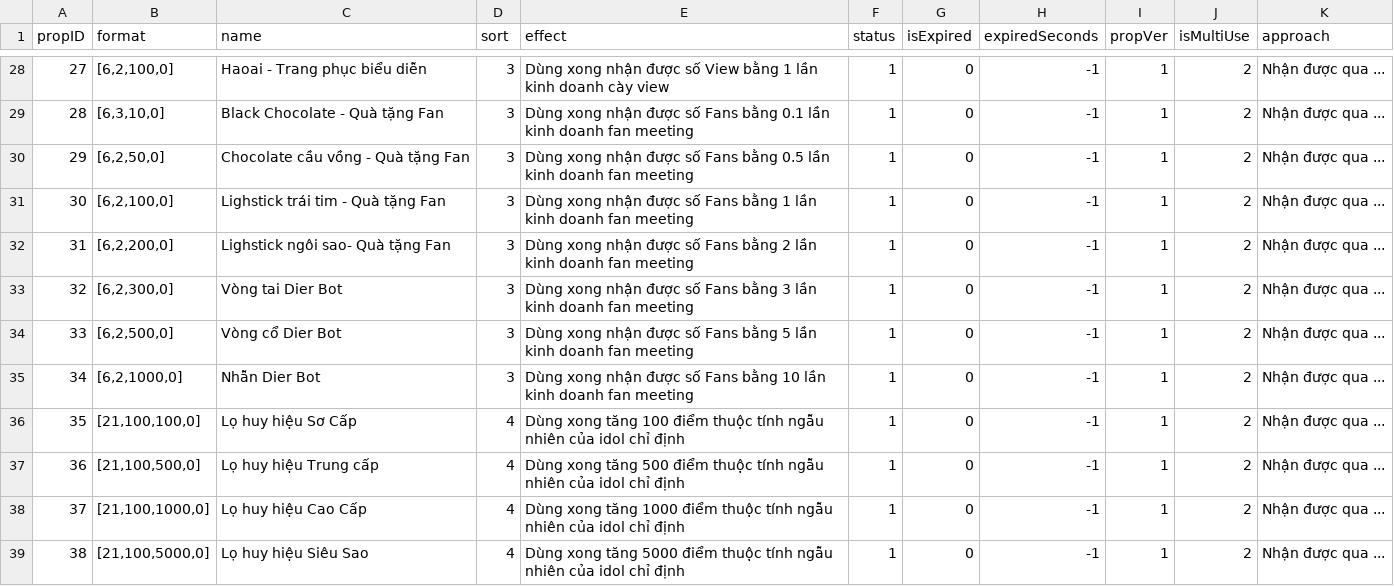
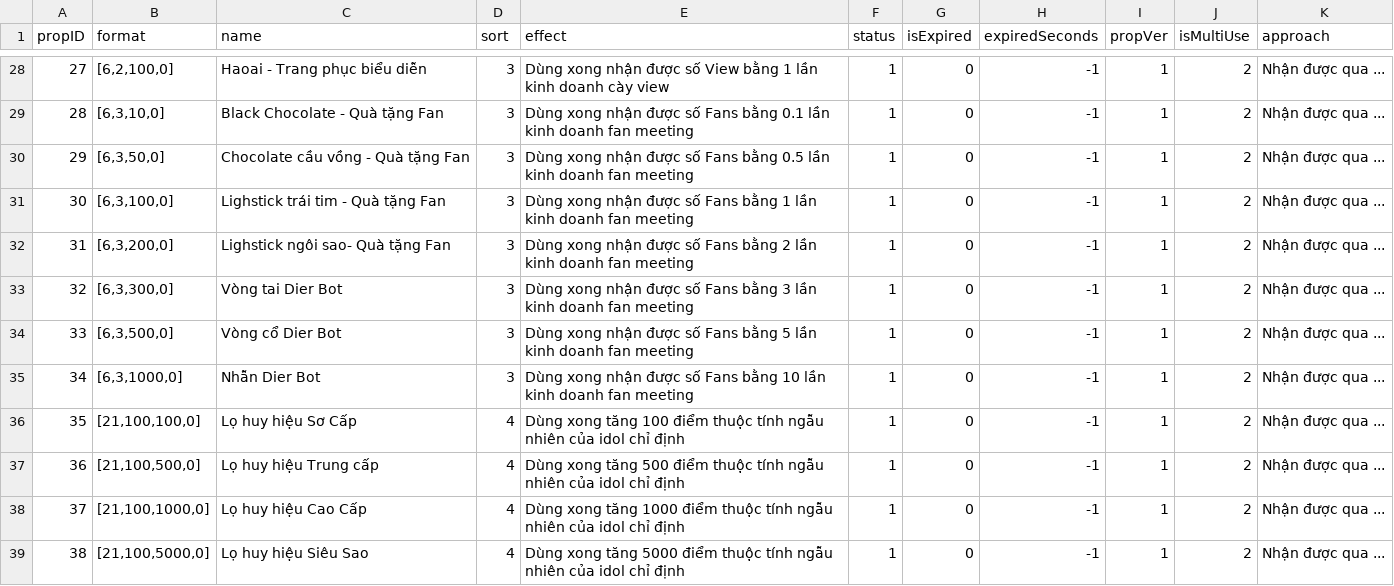
Before and after one commit to ecraftagency/rxheartbeat, a CSV file: data/csv/props.csv, drawn as a sheet; only a part is shown, gaps mark what is left out.

```diff
--- a/data/csv/props.csv
+++ b/data/csv/props.csv
@@ -29,8 +29,8 @@ propID,format,name,sort,effect,status,isExpired,expiredSeconds,propVer,isMultiUs
 28,"[6,3,10,0]",Black Chocolate - Quà tặng Fan,3,Dùng xong nhận được số Fans bằng 0.1 lần kinh doanh fan meeting,1,0,-1,1,2,Nhận được qua ...
-29,"[6,2,50,0]",Chocolate cầu vồng - Quà tặng Fan,3,Dùng xong nhận được số Fans bằng 0.5 lần kinh doanh fan meeting,1,0,-1,1,2,Nhận được qua ...
-30,"[6,2,100,0]",Lighstick trái tim - Quà tặng Fan,3,Dùng xong nhận được số Fans bằng 1 lần kinh doanh fan meeting,1,0,-1,1,2,Nhận được qua ...
-31,"[6,2,200,0]",Lighstick ngôi sao- Quà tặng Fan,3,Dùng xong nhận được số Fans bằng 2 lần kinh doanh fan meeting,1,0,-1,1,2,Nhận được qua ...
-32,"[6,2,300,0]",Vòng tai Dier Bot,3,Dùng xong nhận được số Fans bằng 3 lần kinh doanh fan meeting,1,0,-1,1,2,Nhận được qua ...
-33,"[6,2,500,0]",Vòng cổ Dier Bot,3,Dùng xong nhận được số Fans bằng 5 lần kinh doanh fan meeting,1,0,-1,1,2,Nhận được qua ...
-34,"[6,2,1000,0]",Nhẫn Dier Bot,3,Dùng xong nhận được số Fans bằng 10 lần kinh doanh fan meeting,1,0,-1,1,2,Nhận được qua ...
+29,"[6,3,50,0]",Chocolate cầu vồng - Quà tặng Fan,3,Dùng xong nhận được số Fans bằng 0.5 lần kinh doanh fan meeting,1,0,-1,1,2,Nhận được qua ...
+30,"[6,3,100,0]",Lighstick trái tim - Quà tặng Fan,3,Dùng xong nhận được số Fans bằng 1 lần kinh doanh fan meeting,1,0,-1,1,2,Nhận được qua ...
+31,"[6,3,200,0]",Lighstick ngôi sao- Quà tặng Fan,3,Dùng xong nhận được số Fans bằng 2 lần kinh doanh fan meeting,1,0,-1,1,2,Nhận được qua ...
+32,"[6,3,300,0]",Vòng tai Dier Bot,3,Dùng xong nhận được số Fans bằng 3 lần kinh doanh fan meeting,1,0,-1,1,2,Nhận được qua ...
+33,"[6,3,500,0]",Vòng cổ Dier Bot,3,Dùng xong nhận được số Fans bằng 5 lần kinh doanh fan meeting,1,0,-1,1,2,Nhận được qua ...
+34,"[6,3,1000,0]",Nhẫn Dier Bot,3,Dùng xong nhận được số Fans bằng 10 lần kinh doanh fan meeting,1,0,-1,1,2,Nhận được qua ...
 35,"[21,100,100,0]",Lọ huy hiệu Sơ Cấp,4,Dùng xong tăng 100 điểm thuộc tính ngẫu nhiên của idol chỉ định,1,0,-1,1,2,Nhận được qua ...
```
Also changed, not shown: data/bak/payment.csv, data/csv/achievement.csv, 12 other files.
